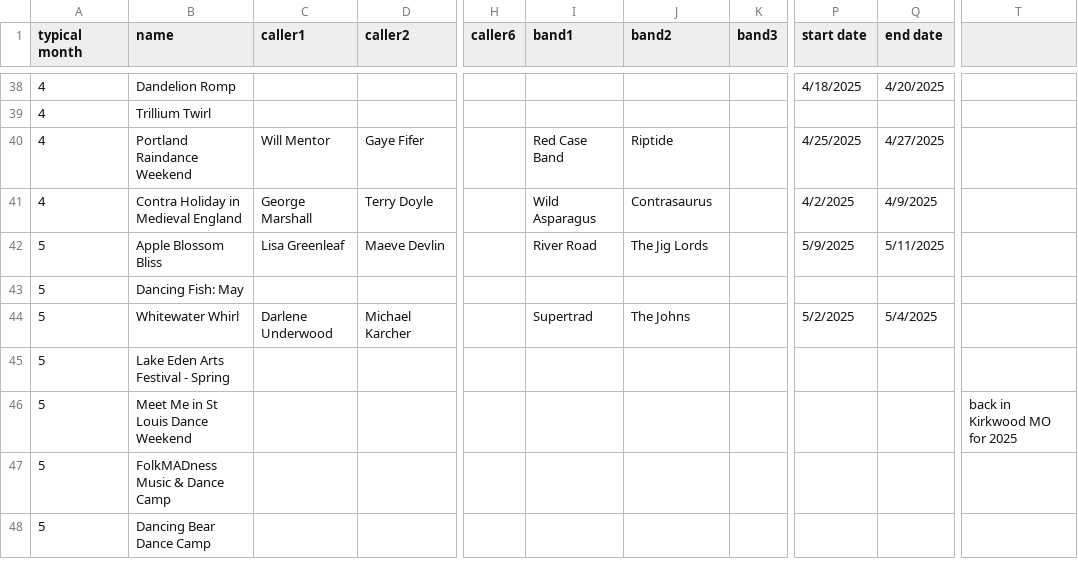
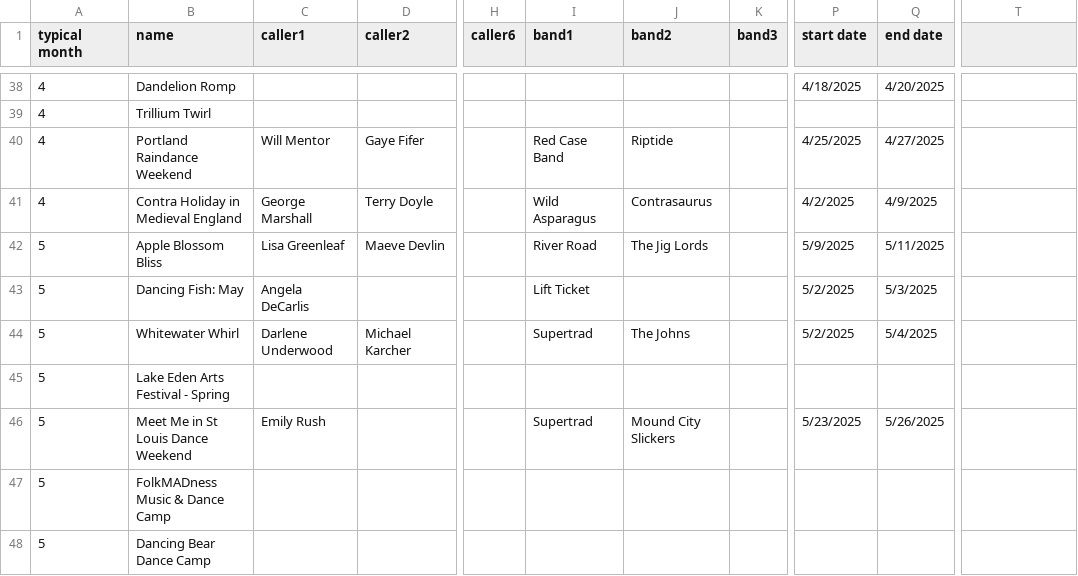
Before and after one commit to jeffkaufman/trycontra, a TSV file: events-raw-2025.tsv, drawn as a sheet; only a part is shown, gaps mark what is left out; the diff covers the shown part only; the diff names each change by its address in the sheet, - before the commit and + after, or states it on an @@ line.

Commit message:
sync with spreadsheet

```diff
--- a/events-raw-2025.tsv
+++ b/events-raw-2025.tsv
-C43 (caller1): (empty)
+C43 (caller1): Angela DeCarlis
-I43 (band1): (empty)
+I43 (band1): Lift Ticket
-P43 (start date): (empty)
+P43 (start date): 5/2/2025
-Q43 (end date): (empty)
+Q43 (end date): 5/3/2025
-C46 (caller1): (empty)
+C46 (caller1): Emily Rush
-I46 (band1): (empty)
+I46 (band1): Supertrad
-J46 (band2): (empty)
+J46 (band2): Mound City Slickers
-P46 (start date): (empty)
+P46 (start date): 5/23/2025
-Q46 (end date): (empty)
+Q46 (end date): 5/26/2025
-T46: back in Kirkwood MO for 2025
+T46: (empty)
```
Also changed, not shown: 17 edited cells elsewhere in this file, 1 other file.
